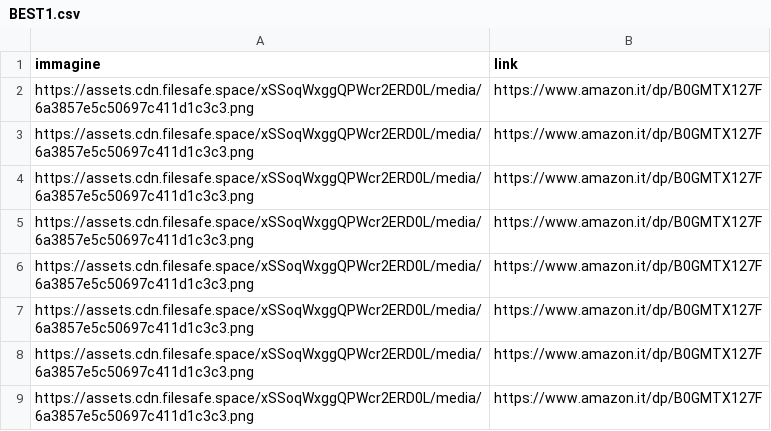
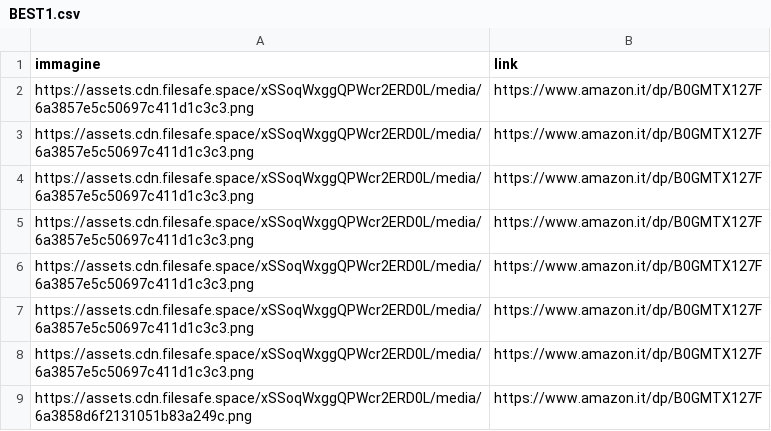
Before and after one commit to riomeroio/book, a CSV file: schedalibri/BEST1.csv, drawn as a sheet.

Commit message:
Update BEST1.csv

```diff
--- a/schedalibri/BEST1.csv
+++ b/schedalibri/BEST1.csv
@@ -8,2 +8,2 @@ https://assets.cdn.filesafe.space/xSSoqWxggQPWcr2ERD0L/media/6a3857e5c50697c411d
 https://assets.cdn.filesafe.space/xSSoqWxggQPWcr2ERD0L/media/6a3857e5c50697c411d1c3c3.png,https://www.amazon.it/dp/B0GMTX127F
-https://assets.cdn.filesafe.space/xSSoqWxggQPWcr2ERD0L/media/6a3857e5c50697c411d1c3c3.png,https://www.amazon.it/dp/B0GMTX127F
+https://assets.cdn.filesafe.space/xSSoqWxggQPWcr2ERD0L/media/6a3858d6f2131051b83a249c.png,https://www.amazon.it/dp/B0GMTX127F
```
